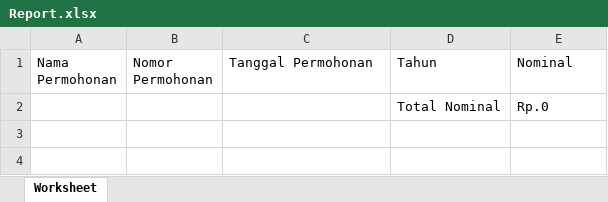
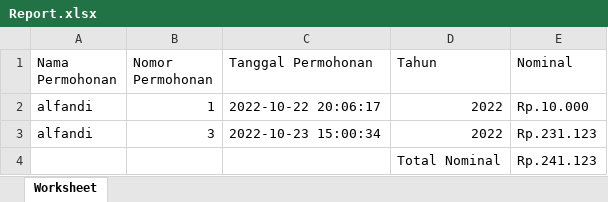
Before and after one commit to alfandi2020/embun_pagi_permohonan, an Excel workbook: upload/Report.xlsx, sheet Worksheet, drawn as a sheet; values as stored, in another font and other column widths than the file's, no borders; addresses are those after the commit; the diff names each change by its address in the sheet, - before the commit and + after, or states it on an @@ line.

```diff
--- a/upload/Report.xlsx (sheet Worksheet)
+++ b/upload/Report.xlsx (sheet Worksheet)
+row 2: alfandi | 1 | 2022-10-22 20:06:17 | 2022 | Rp.10.000
+row 3: alfandi | 3 | 2022-10-23 15:00:34 | 2022 | Rp.231.123
-E4 (Nominal): Rp.0
+E4 (Nominal): Rp.241.123
```
Also changed, not shown: 4 other files.
